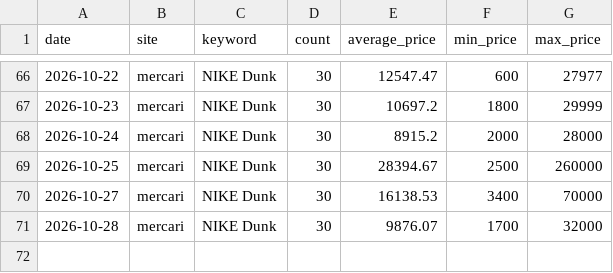
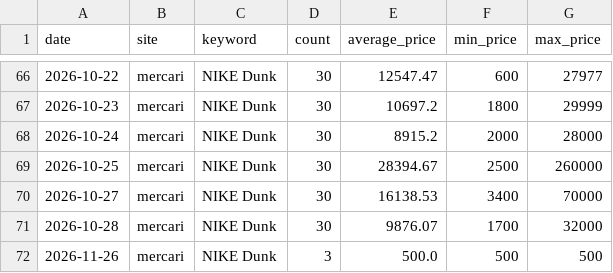
Before and after one commit to rE09o1v/search-trend-wear-project, a CSV file: data/mercari_NIKE Dunk.csv, drawn as a sheet; only a part is shown, gaps mark what is left out.

```diff
--- a/data/mercari_NIKE Dunk.csv
+++ b/data/mercari_NIKE Dunk.csv
@@ -71 +71,2 @@ date,site,keyword,count,average_price,min_price,max_price
 2026-10-28,mercari,NIKE Dunk,30,9876.07,1700,32000
+2026-11-26,mercari,NIKE Dunk,3,500.0,500,500
```
Also changed, not shown: data/rakuma_BEAMS.csv, data/rakuma_FRAY I.D.csv, 2 other files.
